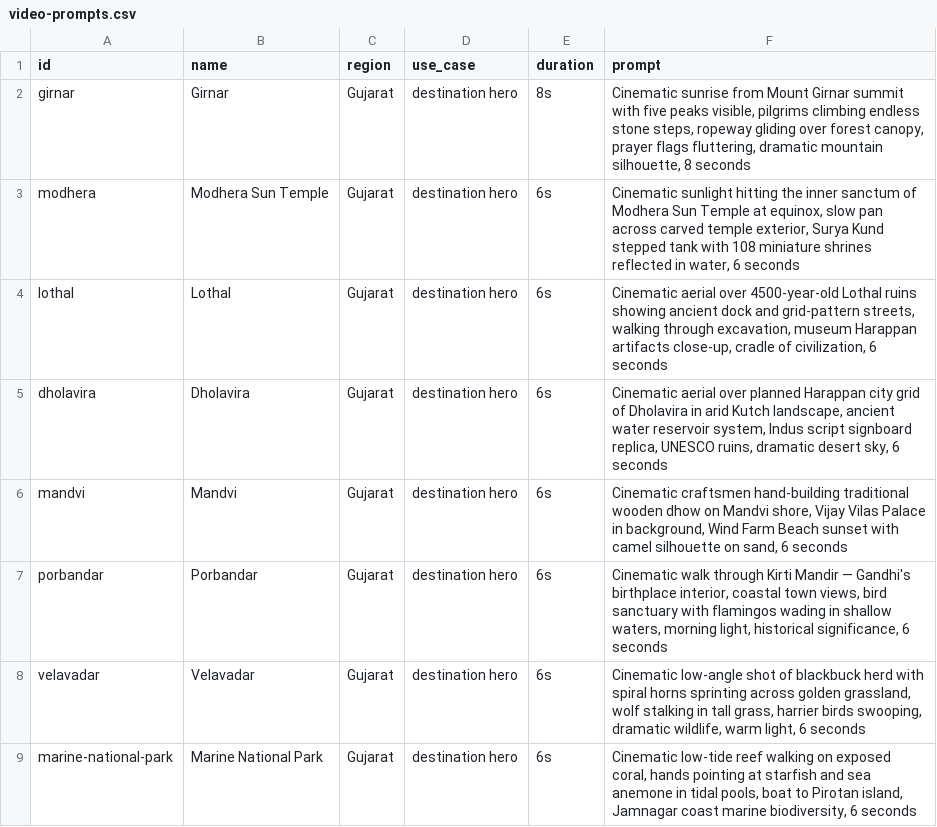
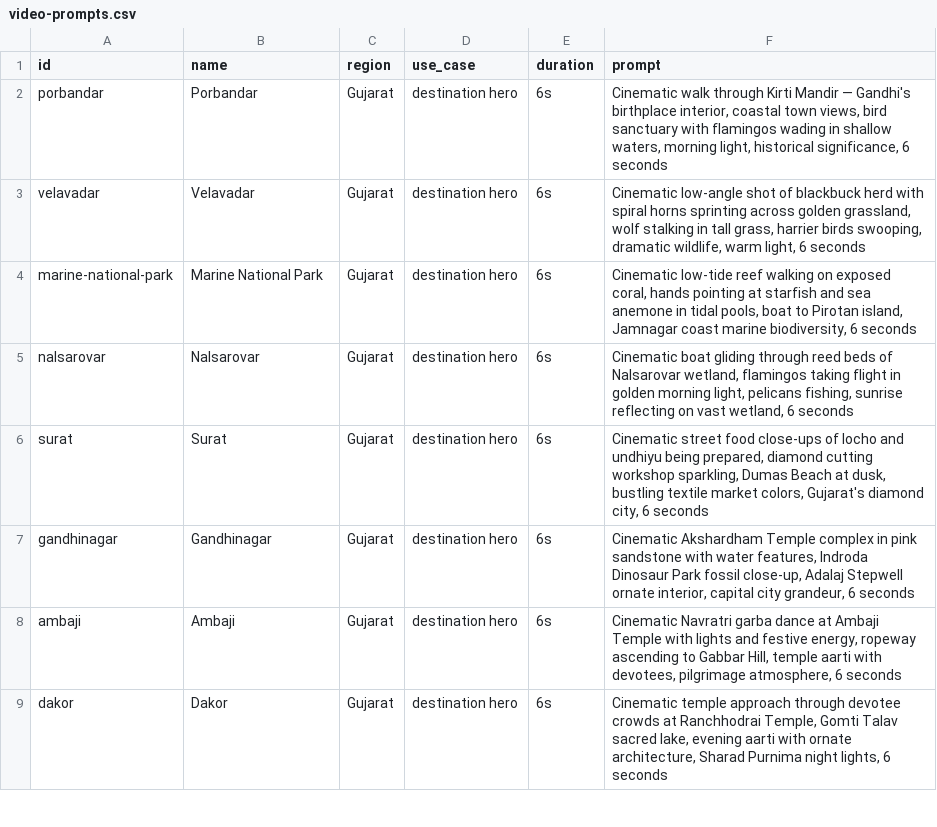
Before and after one commit to tanejaashish5-collab/india-travel-planner, a CSV file: video-prompts.csv, drawn as a sheet; only a part is shown; the shorter side is filled out with more unchanged rows; the diff names each change by its address in the sheet, - before the commit and + after, or states it on an @@ line.

```diff
--- a/video-prompts.csv
+++ b/video-prompts.csv
-row 2: girnar | Girnar | Gujarat | destination hero | 8s | Cinematic sunrise from Mount Girnar summit with five peaks visible, pilgrims climbing endless stone steps, ropeway gliding over forest canopy, prayer flags fluttering, dramatic mountain silhouette, 8 seconds
-row 3: modhera | Modhera Sun Temple | Gujarat | destination hero | 6s | Cinematic sunlight hitting the inner sanctum of Modhera Sun Temple at equinox, slow pan across carved temple exterior, Surya Kund stepped tank with 108 miniature shrines reflected in water, 6 seconds
-row 4: lothal | Lothal | Gujarat | destination hero | 6s | Cinematic aerial over 4500-year-old Lothal ruins showing ancient dock and grid-pattern streets, walking through excavation, museum Harappan artifacts close-up, cradle of civilization, 6 seconds
-row 5: dholavira | Dholavira | Gujarat | destination hero | 6s | Cinematic aerial over planned Harappan city grid of Dholavira in arid Kutch landscape, ancient water reservoir system, Indus script signboard replica, UNESCO ruins, dramatic desert sky, 6 seconds
-row 6: mandvi | Mandvi | Gujarat | destination hero | 6s | Cinematic craftsmen hand-building traditional wooden dhow on Mandvi shore, Vijay Vilas Palace in background, Wind Farm Beach sunset with camel silhouette on sand, 6 seconds
```
Also changed, not shown: 2 other files.
